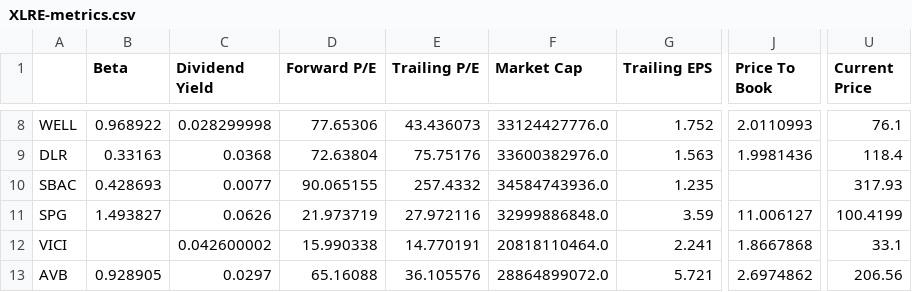
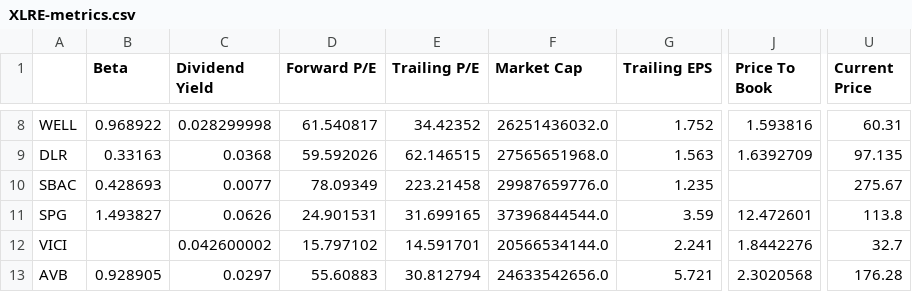
Before and after one commit to pdantu/stockspredictor, a CSV file: metrics/XLRE-metrics.csv, drawn as a sheet; only a part is shown, gaps mark what is left out; the diff covers the shown part only; the diff names each change by its address in the sheet, - before the commit and + after, or states it on an @@ line.

```diff
--- a/metrics/XLRE-metrics.csv
+++ b/metrics/XLRE-metrics.csv
-D8 (Forward P/E): 77.65306
+D8 (Forward P/E): 61.540817
-E8 (Trailing P/E): 43.436073
+E8 (Trailing P/E): 34.42352
-F8 (Market Cap): 33124427776.0
+F8 (Market Cap): 26251436032.0
-J8 (Price To Book): 2.0110993
+J8 (Price To Book): 1.593816
-U8 (Current Price): 76.1
+U8 (Current Price): 60.31
-D9 (Forward P/E): 72.63804
+D9 (Forward P/E): 59.592026
-E9 (Trailing P/E): 75.75176
+E9 (Trailing P/E): 62.146515
-F9 (Market Cap): 33600382976.0
+F9 (Market Cap): 27565651968.0
-J9 (Price To Book): 1.9981436
+J9 (Price To Book): 1.6392709
-U9 (Current Price): 118.4
+U9 (Current Price): 97.135
-D10 (Forward P/E): 90.065155
+D10 (Forward P/E): 78.09349
-E10 (Trailing P/E): 257.4332
+E10 (Trailing P/E): 223.21458
-F10 (Market Cap): 34584743936.0
+F10 (Market Cap): 29987659776.0
-U10 (Current Price): 317.93
+U10 (Current Price): 275.67
-D11 (Forward P/E): 21.973719
+D11 (Forward P/E): 24.901531
-E11 (Trailing P/E): 27.972116
+E11 (Trailing P/E): 31.699165
-F11 (Market Cap): 32999886848.0
+F11 (Market Cap): 37396844544.0
-J11 (Price To Book): 11.006127
+J11 (Price To Book): 12.472601
-U11 (Current Price): 100.4199
+U11 (Current Price): 113.8
-D12 (Forward P/E): 15.990338
+D12 (Forward P/E): 15.797102
-E12 (Trailing P/E): 14.770191
+E12 (Trailing P/E): 14.591701
-F12 (Market Cap): 20818110464.0
+F12 (Market Cap): 20566534144.0
-J12 (Price To Book): 1.8667868
+J12 (Price To Book): 1.8442276
-U12 (Current Price): 33.1
+U12 (Current Price): 32.7
-D13 (Forward P/E): 65.16088
+D13 (Forward P/E): 55.60883
-E13 (Trailing P/E): 36.105576
+E13 (Trailing P/E): 30.812794
-F13 (Market Cap): 28864899072.0
+F13 (Market Cap): 24633542656.0
-J13 (Price To Book): 2.6974862
+J13 (Price To Book): 2.3020568
-U13 (Current Price): 206.56
+U13 (Current Price): 176.28
```
Also changed, not shown: 123 edited cells elsewhere in this file, metrics/XLE-metrics.csv, metrics/XLI-metrics.csv, 8 other files.
